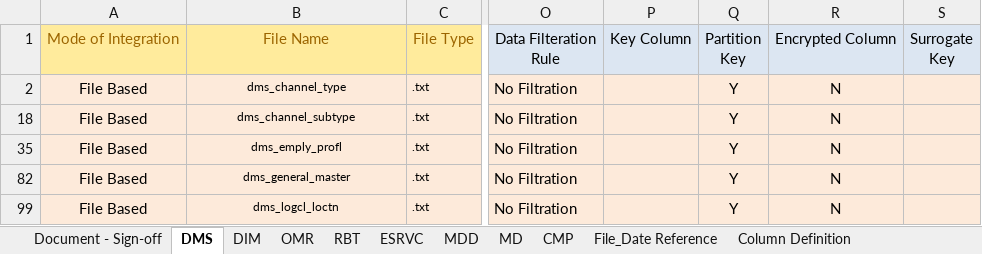
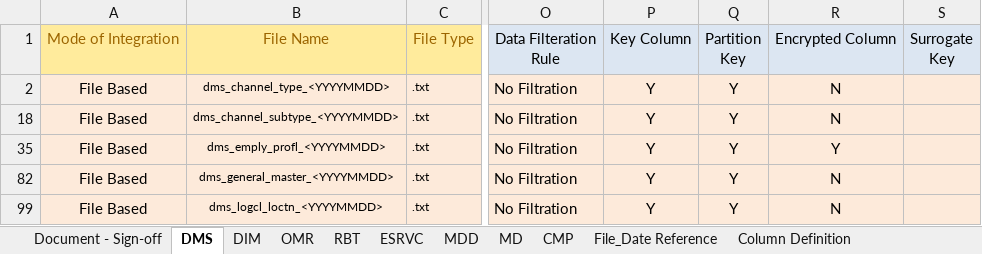
Before and after one commit to notting-hill/AEP_documents, an Excel workbook: DTAC-SOURCE-TO-TARGET-MAPPING_SET2_V1.1.xlsx, sheet DMS, drawn as a sheet; only a part is shown, gaps mark what is left out; values as stored, in another font and other column widths than the file's, no borders; the diff names each change by its address in the sheet, - before the commit and + after, or states it on an @@ line.

```diff
--- a/DTAC-SOURCE-TO-TARGET-MAPPING_SET2_V1.1.xlsx (sheet DMS)
+++ b/DTAC-SOURCE-TO-TARGET-MAPPING_SET2_V1.1.xlsx (sheet DMS)
-B2: dms_channel_type
+B2: dms_channel_type_<YYYYMMDD>
-P2: (empty)
+P2: Y
-B18: dms_channel_subtype
+B18: dms_channel_subtype_<YYYYMMDD>
-P18: (empty)
+P18: Y
-B35: dms_emply_profl
+B35: dms_emply_profl_<YYYYMMDD>
-P35: (empty)
+P35: Y
-R35: N
+R35: Y
-B82: dms_general_master
+B82: dms_general_master_<YYYYMMDD>
-P82: (empty)
+P82: Y
-B99: dms_logcl_loctn
+B99: dms_logcl_loctn_<YYYYMMDD>
-P99: (empty)
+P99: Y
```
Also changed, not shown: sheet ESRVC, sheet DIM, sheet Document - Sign-off, sheet CMP, sheet OMR, formulas that keep their value, hidden cells.
